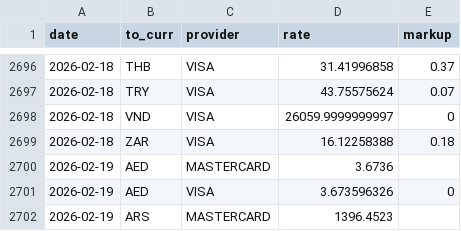
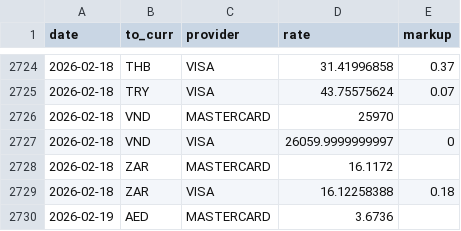
Before and after one commit to avishj/ForexRadar, a CSV file: db/USD/2026.csv, drawn as a sheet; only a part is shown, gaps mark what is left out; the shorter side is filled out with more unchanged rows; the diff covers the shown part only.

```diff
--- a/db/USD/2026.csv
+++ b/db/USD/2026.csv
@@ -2697,3 +2725,5 @@ date,to_curr,provider,rate,markup
 2026-02-18,TRY,VISA,43.75575624,0.07
+2026-02-18,VND,MASTERCARD,25970,
 2026-02-18,VND,VISA,26059.9999999997,0
+2026-02-18,ZAR,MASTERCARD,16.1172,
 2026-02-18,ZAR,VISA,16.12258388,0.18
```
Also changed, not shown: 28 added rows elsewhere in this file, db/CAD/2026.csv, db/EUR/2026.csv, 37 other files.
